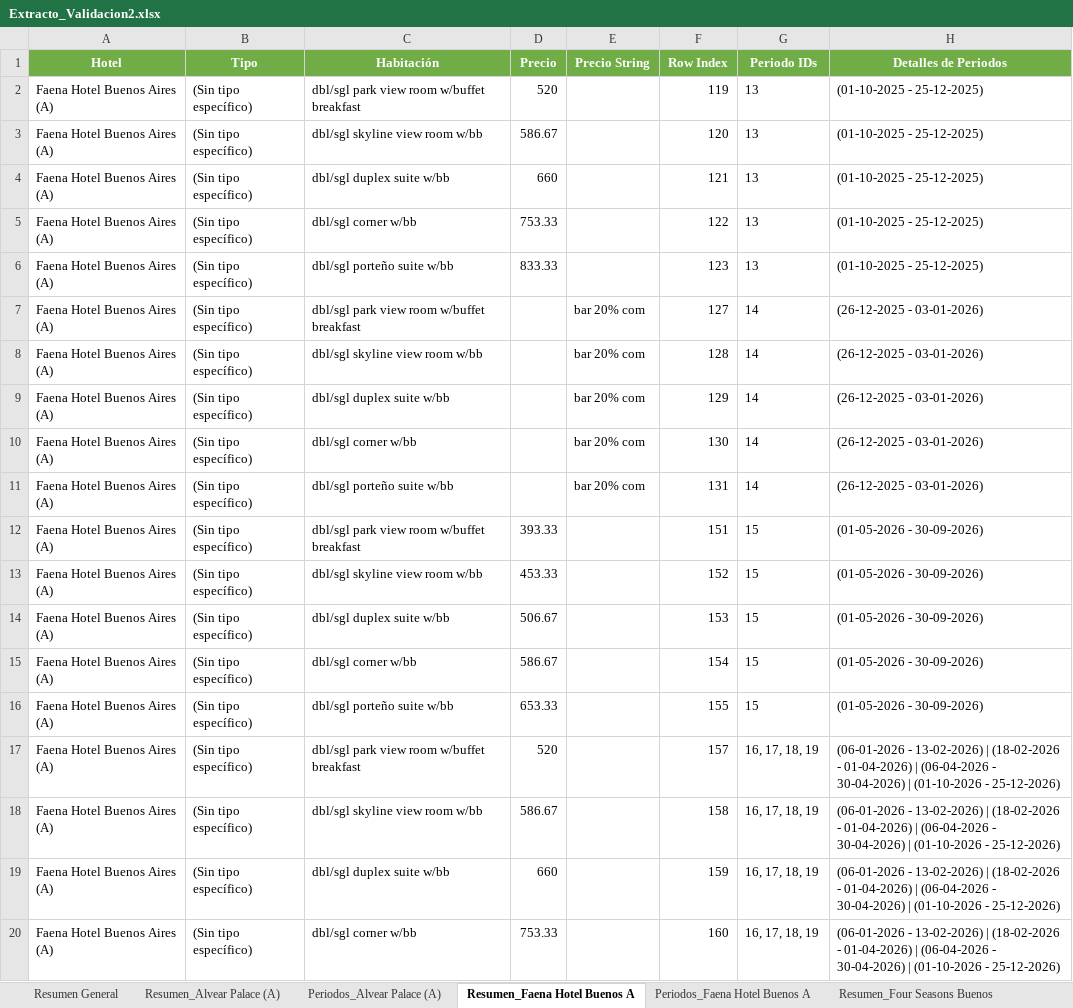
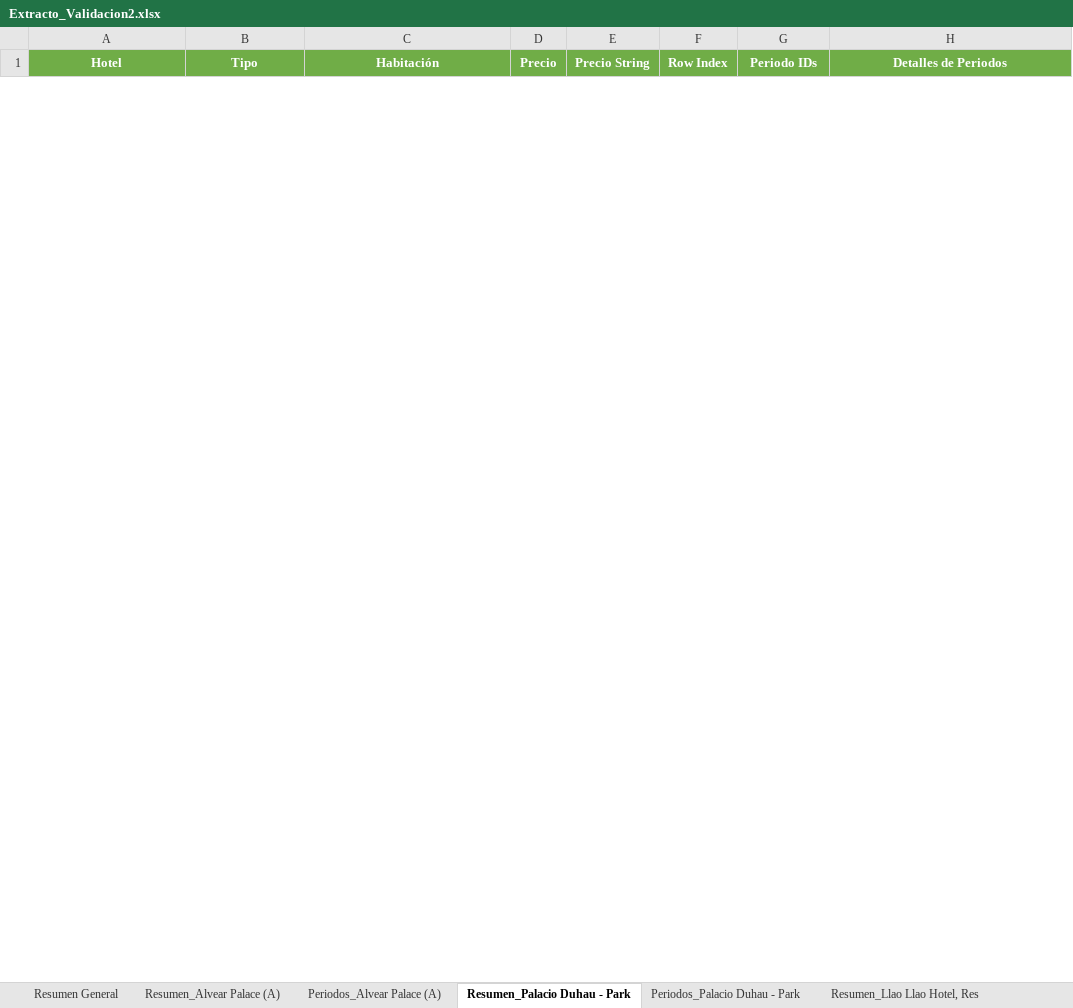
Before and after one commit to gerssss97/Crawl-Compare, an Excel workbook: Data/Extracto_Validacion2.xlsx, sheet Resumen_Palacio Duhau - Park, drawn as a sheet; only a part is shown; values as stored, in another font and other column widths than the file's, no borders; removed rows and columns are numbered as before the commit, all else as after; the diff covers the shown part only; the diff names each change by its address in the sheet, - before the commit and + after, or states it on an @@ line.

Commit message:
feat: se implemento sistema de comparación multi-periodo completo

```diff
--- a/Data/Extracto_Validacion2.xlsx (sheet Resumen_Palacio Duhau - Park)
+++ b/Data/Extracto_Validacion2.xlsx (sheet Resumen_Palacio Duhau - Park)
-sheet tab: Resumen_Faena Hotel Buenos A
+sheet tab: Resumen_Palacio Duhau - Park
-sheet tab: Periodos_Faena Hotel Buenos A
+sheet tab: Periodos_Palacio Duhau - Park
-sheet tab: Resumen_Four Seasons Buenos
+sheet tab: Resumen_Llao Llao Hotel, Res
-row 2: Faena Hotel Buenos Aires (A) | (Sin tipo específico) | dbl/sgl park view room w/buffet breakfast | 520 |  | 119 | 13 | (01-10-2025 - 25-12-2025)
-row 3: Faena Hotel Buenos Aires (A) | (Sin tipo específico) | dbl/sgl skyline view room w/bb | 586.67 |  | 120 | 13 | (01-10-2025 - 25-12-2025)
-row 4: Faena Hotel Buenos Aires (A) | (Sin tipo específico) | dbl/sgl duplex suite w/bb | 660 |  | 121 | 13 | (01-10-2025 - 25-12-2025)
-row 5: Faena Hotel Buenos Aires (A) | (Sin tipo específico) | dbl/sgl corner w/bb | 753.33 |  | 122 | 13 | (01-10-2025 - 25-12-2025)
-row 6: Faena Hotel Buenos Aires (A) | (Sin tipo específico) | dbl/sgl porteño suite w/bb | 833.33 |  | 123 | 13 | (01-10-2025 - 25-12-2025)
-row 7: Faena Hotel Buenos Aires (A) | (Sin tipo específico) | dbl/sgl park view room w/buffet breakfast |  | bar 20% com | 127 | 14 | (26-12-2025 - 03-01-2026)
-row 8: Faena Hotel Buenos Aires (A) | (Sin tipo específico) | dbl/sgl skyline view room w/bb |  | bar 20% com | 128 | 14 | (26-12-2025 - 03-01-2026)
-row 9: Faena Hotel Buenos Aires (A) | (Sin tipo específico) | dbl/sgl duplex suite w/bb |  | bar 20% com | 129 | 14 | (26-12-2025 - 03-01-2026)
-row 10: Faena Hotel Buenos Aires (A) | (Sin tipo específico) | dbl/sgl corner w/bb |  | bar 20% com | 130 | 14 | (26-12-2025 - 03-01-2026)
-row 11: Faena Hotel Buenos Aires (A) | (Sin tipo específico) | dbl/sgl porteño suite w/bb |  | bar 20% com | 131 | 14 | (26-12-2025 - 03-01-2026)
-row 12: Faena Hotel Buenos Aires (A) | (Sin tipo específico) | dbl/sgl park view room w/buffet breakfast | 393.33 |  | 151 | 15 | (01-05-2026 - 30-09-2026)
-row 13: Faena Hotel Buenos Aires (A) | (Sin tipo específico) | dbl/sgl skyline view room w/bb | 453.33 |  | 152 | 15 | (01-05-2026 - 30-09-2026)
-row 14: Faena Hotel Buenos Aires (A) | (Sin tipo específico) | dbl/sgl duplex suite w/bb | 506.67 |  | 153 | 15 | (01-05-2026 - 30-09-2026)
-row 15: Faena Hotel Buenos Aires (A) | (Sin tipo específico) | dbl/sgl corner w/bb | 586.67 |  | 154 | 15 | (01-05-2026 - 30-09-2026)
-row 16: Faena Hotel Buenos Aires (A) | (Sin tipo específico) | dbl/sgl porteño suite w/bb | 653.33 |  | 155 | 15 | (01-05-2026 - 30-09-2026)
-row 17: Faena Hotel Buenos Aires (A) | (Sin tipo específico) | dbl/sgl park view room w/buffet breakfast | 520 |  | 157 | 16, 17, 18, 19 | (06-01-2026 - 13-02-2026) | (18-02-2026 - 01-04-2026) | (06-04-2026 - 30-04-2026) | (01-10-2026 - 25-12-2026)
-row 18: Faena Hotel Buenos Aires (A) | (Sin tipo específico) | dbl/sgl skyline view room w/bb | 586.67 |  | 158 | 16, 17, 18, 19 | (06-01-2026 - 13-02-2026) | (18-02-2026 - 01-04-2026) | (06-04-2026 - 30-04-2026) | (01-10-2026 - 25-12-2026)
-row 19: Faena Hotel Buenos Aires (A) | (Sin tipo específico) | dbl/sgl duplex suite w/bb | 660 |  | 159 | 16, 17, 18, 19 | (06-01-2026 - 13-02-2026) | (18-02-2026 - 01-04-2026) | (06-04-2026 - 30-04-2026) | (01-10-2026 - 25-12-2026)
-row 20: Faena Hotel Buenos Aires (A) | (Sin tipo específico) | dbl/sgl corner w/bb | 753.33 |  | 160 | 16, 17, 18, 19 | (06-01-2026 - 13-02-2026) | (18-02-2026 - 01-04-2026) | (06-04-2026 - 30-04-2026) | (01-10-2026 - 25-12-2026)
```
Also changed, not shown: 11 added rows and 6 removed rows elsewhere in this sheet, sheet Resumen_Llao Llao Hotel, Res, sheet Resumen_Alvear Palace (A), sheet Periodos_Llao Llao Hotel, Res, sheet Periodos_Palacio Duhau - Park, sheet Periodos_Alvear Palace (A), sheet Resumen General, other sheet tabs, Data/Extracto_prueba.xlsx, 15 other files.
